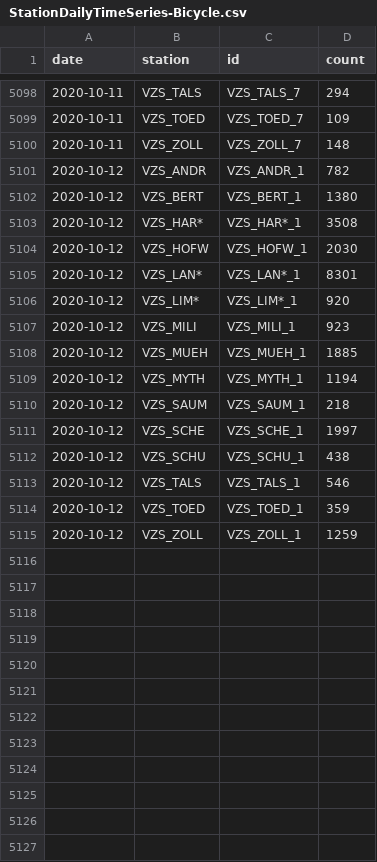
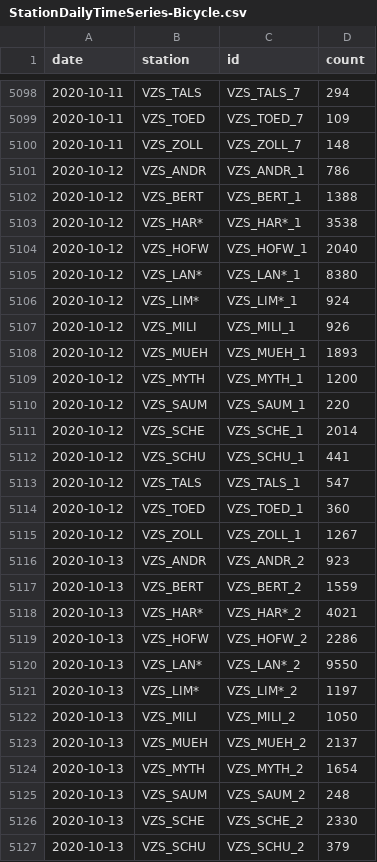
Before and after one commit to jwoLondon/mobv, a CSV file: data/zurich/StationDailyTimeSeries-Bicycle.csv, drawn as a sheet; only a part is shown, gaps mark what is left out; the diff covers the shown part only.

```diff
--- a/data/zurich/StationDailyTimeSeries-Bicycle.csv
+++ b/data/zurich/StationDailyTimeSeries-Bicycle.csv
@@ -5100,16 +5100,28 @@ date,station,id,count
 2020-10-11,VZS_ZOLL,VZS_ZOLL_7,148
-2020-10-12,VZS_ANDR,VZS_ANDR_1,782
-2020-10-12,VZS_BERT,VZS_BERT_1,1380
-2020-10-12,VZS_HAR*,VZS_HAR*_1,3508
-2020-10-12,VZS_HOFW,VZS_HOFW_1,2030
-2020-10-12,VZS_LAN*,VZS_LAN*_1,8301
-2020-10-12,VZS_LIM*,VZS_LIM*_1,920
-2020-10-12,VZS_MILI,VZS_MILI_1,923
-2020-10-12,VZS_MUEH,VZS_MUEH_1,1885
-2020-10-12,VZS_MYTH,VZS_MYTH_1,1194
-2020-10-12,VZS_SAUM,VZS_SAUM_1,218
-2020-10-12,VZS_SCHE,VZS_SCHE_1,1997
-2020-10-12,VZS_SCHU,VZS_SCHU_1,438
-2020-10-12,VZS_TALS,VZS_TALS_1,546
-2020-10-12,VZS_TOED,VZS_TOED_1,359
-2020-10-12,VZS_ZOLL,VZS_ZOLL_1,1259
+2020-10-12,VZS_ANDR,VZS_ANDR_1,786
+2020-10-12,VZS_BERT,VZS_BERT_1,1388
+2020-10-12,VZS_HAR*,VZS_HAR*_1,3538
+2020-10-12,VZS_HOFW,VZS_HOFW_1,2040
+2020-10-12,VZS_LAN*,VZS_LAN*_1,8380
+2020-10-12,VZS_LIM*,VZS_LIM*_1,924
+2020-10-12,VZS_MILI,VZS_MILI_1,926
+2020-10-12,VZS_MUEH,VZS_MUEH_1,1893
+2020-10-12,VZS_MYTH,VZS_MYTH_1,1200
+2020-10-12,VZS_SAUM,VZS_SAUM_1,220
+2020-10-12,VZS_SCHE,VZS_SCHE_1,2014
+2020-10-12,VZS_SCHU,VZS_SCHU_1,441
+2020-10-12,VZS_TALS,VZS_TALS_1,547
+2020-10-12,VZS_TOED,VZS_TOED_1,360
+2020-10-12,VZS_ZOLL,VZS_ZOLL_1,1267
+2020-10-13,VZS_ANDR,VZS_ANDR_2,923
+2020-10-13,VZS_BERT,VZS_BERT_2,1559
+2020-10-13,VZS_HAR*,VZS_HAR*_2,4021
+2020-10-13,VZS_HOFW,VZS_HOFW_2,2286
+2020-10-13,VZS_LAN*,VZS_LAN*_2,9550
+2020-10-13,VZS_LIM*,VZS_LIM*_2,1197
+2020-10-13,VZS_MILI,VZS_MILI_2,1050
+2020-10-13,VZS_MUEH,VZS_MUEH_2,2137
+2020-10-13,VZS_MYTH,VZS_MYTH_2,1654
+2020-10-13,VZS_SAUM,VZS_SAUM_2,248
+2020-10-13,VZS_SCHE,VZS_SCHE_2,2330
+2020-10-13,VZS_SCHU,VZS_SCHU_2,379
```
Also changed, not shown: 3 added rows elsewhere in this file, data/zurich/StationDailyTimeSeries-Foot.csv.
